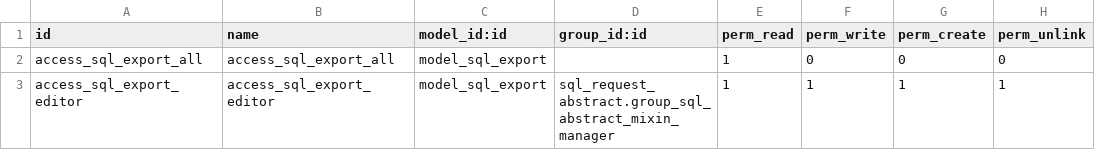
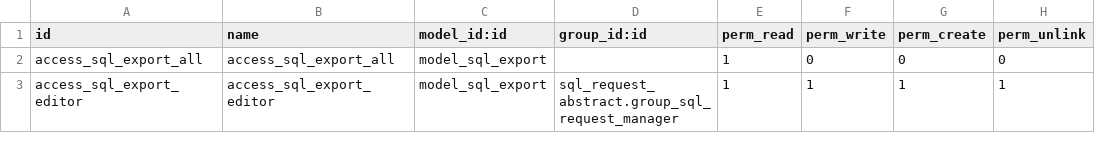
Before and after one commit to akretion/server-tools, a CSV file: sql_export/security/ir.model.access.csv, drawn as a sheet.

```diff
--- a/sql_export/security/ir.model.access.csv
+++ b/sql_export/security/ir.model.access.csv
@@ -2,2 +2,2 @@
 "access_sql_export_all","access_sql_export_all","model_sql_export",,1,0,0,0
-"access_sql_export_editor","access_sql_export_editor","model_sql_export",sql_request_abstract.group_sql_abstract_mixin_manager,1,1,1,1
+"access_sql_export_editor","access_sql_export_editor","model_sql_export",sql_request_abstract.group_sql_request_manager,1,1,1,1
```
Also changed, not shown: sql_request_abstract/security/ir.model.access.csv, 9 other files.
